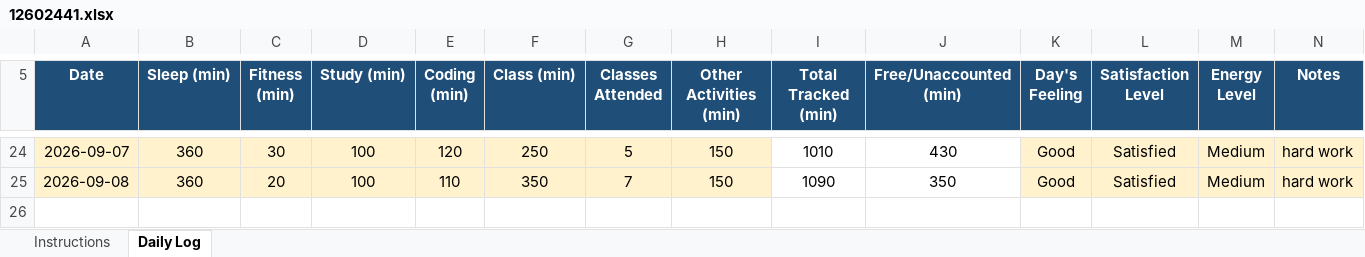
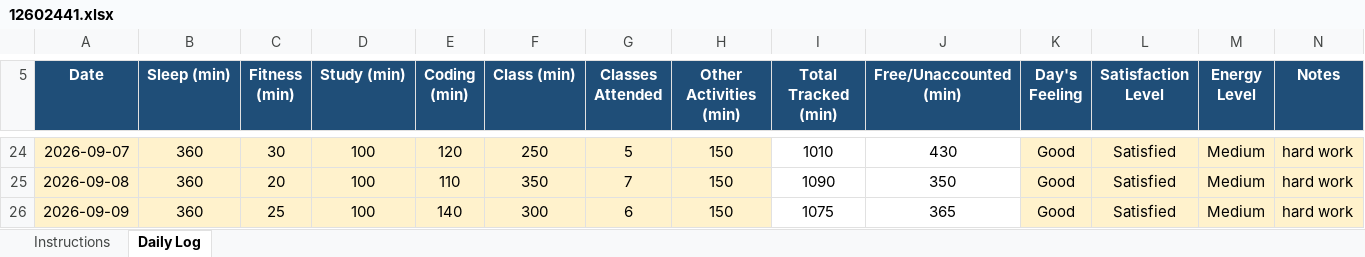
Before and after one commit to coder-shub/12602441, an Excel workbook: 12602441.xlsx, sheet Daily Log, drawn as a sheet; only a part is shown, gaps mark what is left out; values as stored, in another font and other column widths than the file's, no borders; charts and pictures and conditional formats not drawn; the diff names each change by its address in the sheet, - before the commit and + after, or states it on an @@ line.

Commit message:
update on 09-09-2026

```diff
--- a/12602441.xlsx (sheet Daily Log)
+++ b/12602441.xlsx (sheet Daily Log)
+row 26: 2026-09-09 | 360 | 25 | 100 | 140 | 300 | 6 | 150 | 1075 | 365 | Good | Satisfied | Medium | hard work
```
